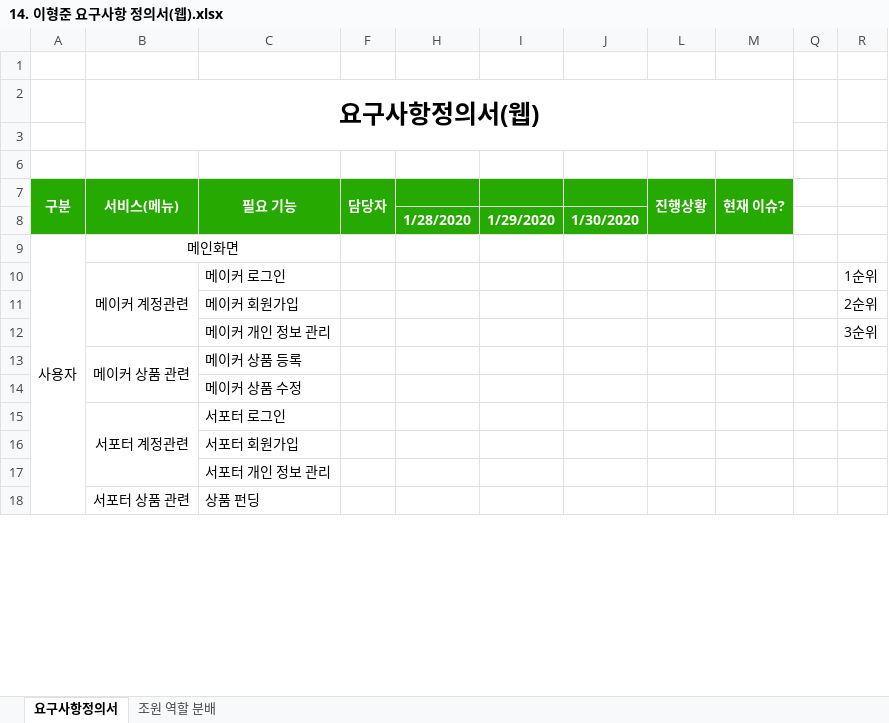
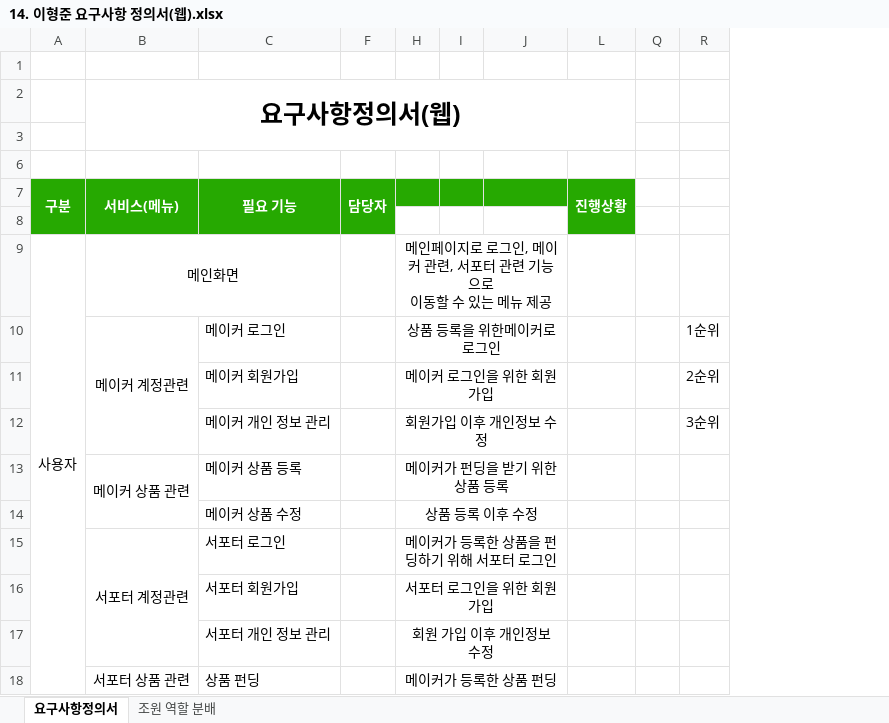
Before and after one commit to ezenteam2/EzenCrowdFunding, an Excel workbook: 포트폴리오제출/14. 이형준 요구사항 정의서(웹).xlsx, sheet 요구사항정의서, drawn as a sheet; only a part is shown; values as stored, in another font and other column widths than the file's, no borders; removed rows and columns are numbered as before the commit, all else as after; ↵ is a line break in a cell; the diff names each change by its address in the sheet, - before the commit and + after, or states it on an @@ line.

Commit message:
요구사항정의서 수정

```diff
--- a/포트폴리오제출/14. 이형준 요구사항 정의서(웹).xlsx (sheet 요구사항정의서)
+++ b/포트폴리오제출/14. 이형준 요구사항 정의서(웹).xlsx (sheet 요구사항정의서)
-column H, row 8: 1/28/2020
-column I, row 8: 1/29/2020
+column H, rows 9-18: 메인페이지로 로그인, 메이커 관련, 서포터 관련 기능으로 ↵ 이동할 수 있는 메뉴 제공 | 상품 등록을 위한메이커로 로그인 | 메이커 로그인을 위한 회원가입 | 회원가입 이후 개인정보 수정 | 메이커가 펀딩을 받기 위한 상품 등록 | 상품 등록 이후 수정 | 메이커가 등록한 상품을 펀딩하기 위해 서포터 로그인 | 서포터 로그인을 위한 회원가입 | 회원 가입 이후 개인정보 수정 | 메이커가 등록한 상품 펀딩
+column I, empty
@@ column M (현재 이슈?) hidden, empty @@
-row 8:  |  |  |  | 1/28/2020 | 1/29/2020 | 1/30/2020
+row 8: (empty)
-J8 fill: #26A901
+J8 fill: none
```
Also changed, not shown: hidden cells, project03 - 요구사항 정의서.xlsx, 포트폴리오제출/14. 이형준 요구사항 정의서(앱).xlsx.
